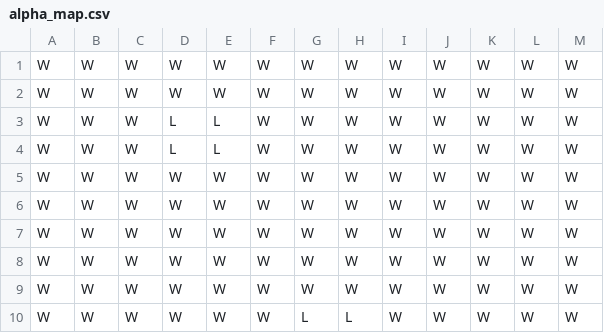
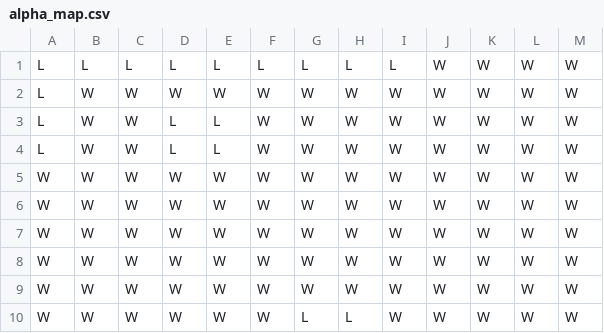
Before and after one commit to Ryboster/game_project, a CSV file: map/alpha_map.csv, drawn as a sheet; only a part is shown; the diff names each change by its address in the sheet, - before the commit and + after, or states it on an @@ line.

```diff
--- a/map/alpha_map.csv
+++ b/map/alpha_map.csv
-A1:A4: W
+A1:A4: L
-B1: W
+B1: L
-C1: W
+C1: L
-D1: W
+D1: L
-E1: W
+E1: L
-F1: W
+F1: L
-G1: W
+G1: L
-H1: W
+H1: L
-I1: W
+I1: L
```
Also changed, not shown: 2 other files.
